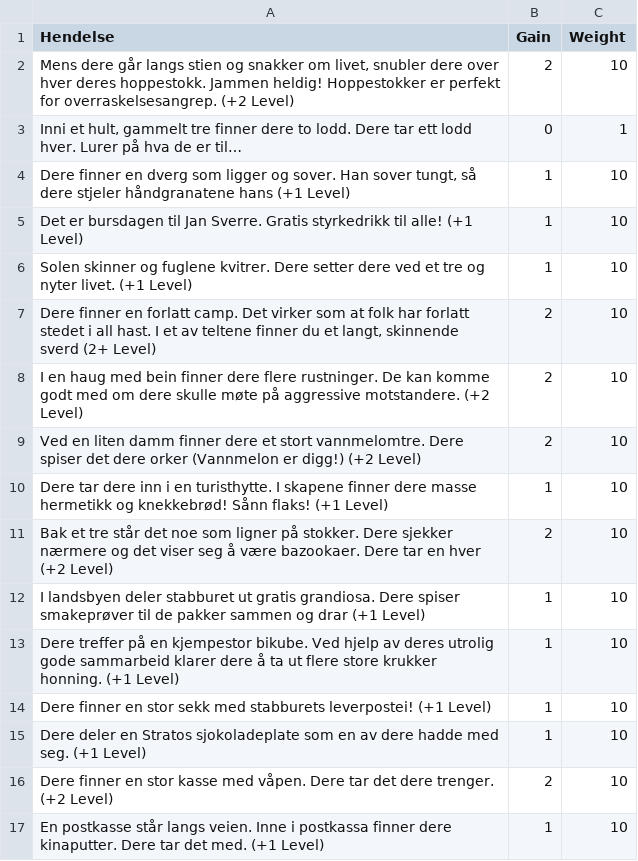
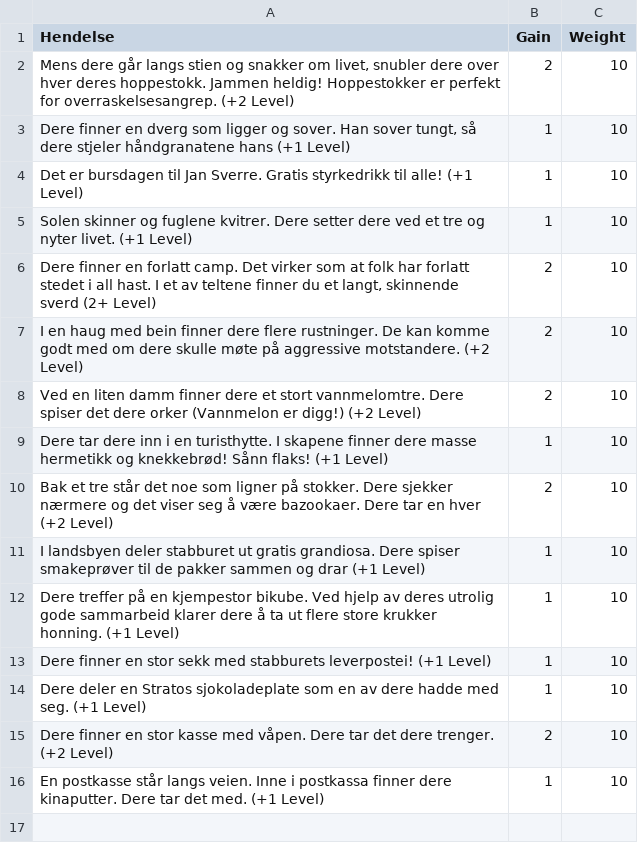
Before and after one commit to akselkvitberg/HungerGamesTelegram, a CSV file: Events/buddy.csv, drawn as a sheet.

```diff
--- a/Events/buddy.csv
+++ b/Events/buddy.csv
@@ -2,3 +2,2 @@
 Mens dere går langs stien og snakker om livet, snubler dere over hver deres hoppestokk. Jammen heldig! Hoppestokker er perfekt for overraskelsesangrep. (+2 Level)	2	10
-Inni et hult, gammelt tre finner dere to lodd. Dere tar ett lodd hver. Lurer på hva de er til…	0	1
 Dere finner en dverg som ligger og sover. Han sover tungt, så dere stjeler håndgranatene hans (+1 Level) 	1	10
```
Also changed, not shown: Events/SingleEvents.csv, 5 other files.
